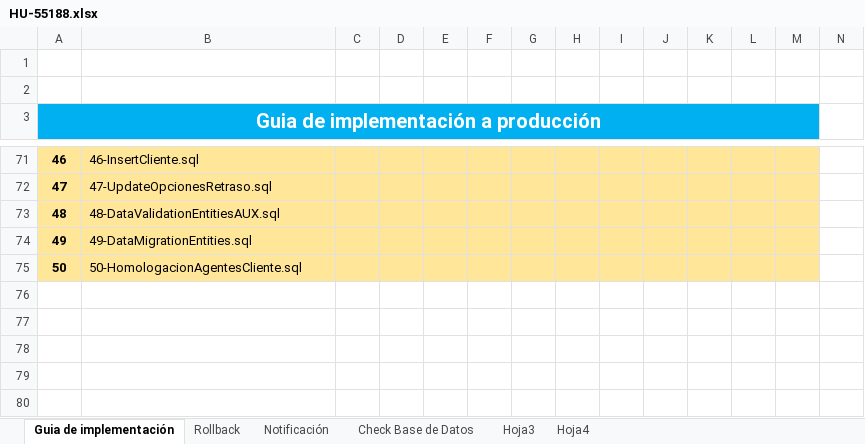
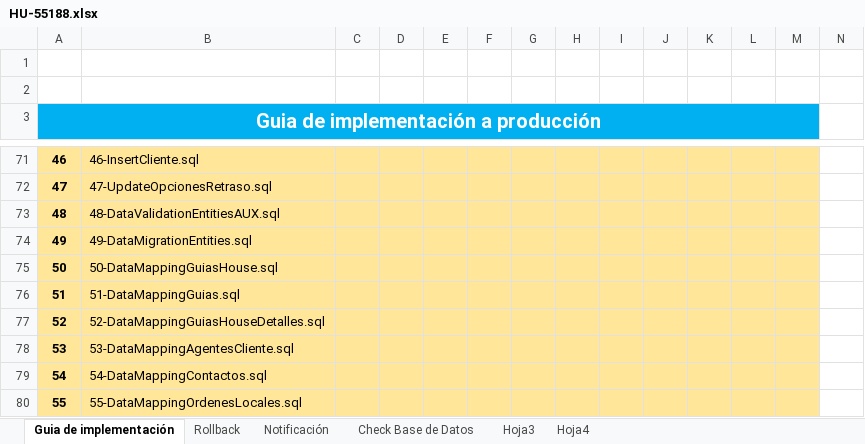
Before and after one commit to systems12-logiztik/ScriptsEntidades, an Excel workbook: Guias Produccion/HU-55188.xlsx, sheet Guia de implementación, drawn as a sheet; only a part is shown, gaps mark what is left out; values as stored, in another font and other column widths than the file's, no borders; charts and pictures not drawn; rows hold the shown columns only; the diff names each change by its address in the sheet, - before the commit and + after, or states it on an @@ line.

```diff
--- a/Guias Produccion/HU-55188.xlsx (sheet Guia de implementación)
+++ b/Guias Produccion/HU-55188.xlsx (sheet Guia de implementación)
-B75: 50-HomologacionAgentesCliente.sql
+B75: 50-DataMappingGuiasHouse.sql
+row 76: 51 | 51-DataMappingGuias.sql
+row 77: 52 | 52-DataMappingGuiasHouseDetalles.sql
+row 78: 53 | 53-DataMappingAgentesCliente.sql
+row 79: 54 | 54-DataMappingContactos.sql
+row 80: 55 | 55-DataMappingOrdenesLocales.sql
```
Also changed, not shown: charts or pictures, Guias Produccion/HU-57723.xlsx, 2 other files.
